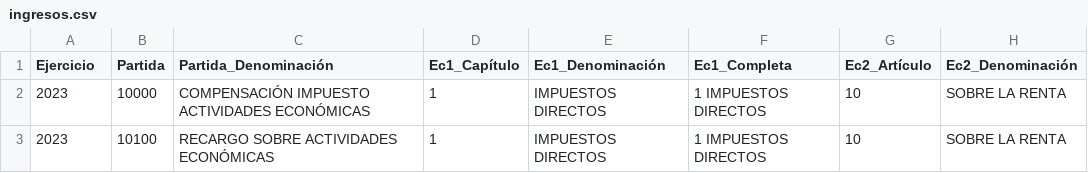
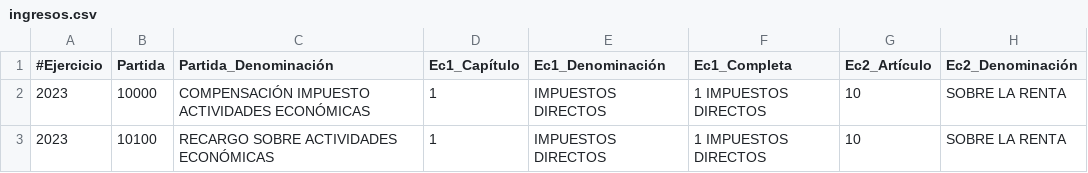
Before and after one commit to civio/presupuesto-larioja, a CSV file: data/es/comunidad/2023/ingresos.csv, drawn as a sheet; only a part is shown; the diff names each change by its address in the sheet, - before the commit and + after, or states it on an @@ line.

Commit message:
Fix header in 2023 data civio/presupuesto-management#1256

```diff
--- a/data/es/comunidad/2023/ingresos.csv
+++ b/data/es/comunidad/2023/ingresos.csv
-A1: Ejercicio
+A1: #Ejercicio
```
Also changed, not shown: 2 other files.
